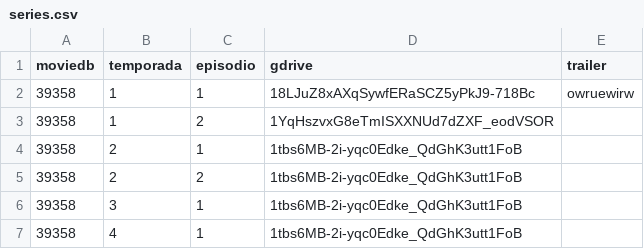
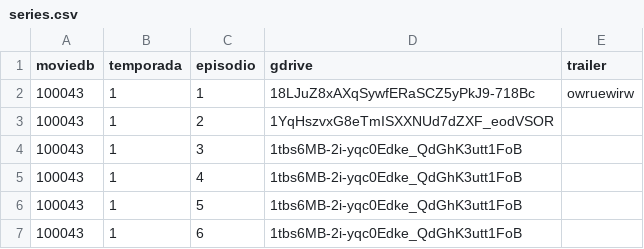
Before and after one commit to robertotrevisan/teste1, a CSV file: series.csv, drawn as a sheet.

Commit message:
Add files via upload

```diff
--- a/series.csv
+++ b/series.csv
@@ -1,7 +1,7 @@
 moviedb,temporada,episodio,gdrive,trailer
-39358,1,1,18LJuZ8xAXqSywfERaSCZ5yPkJ9-718Bc,owruewirw
-39358,1,2,1YqHszvxG8eTmISXXNUd7dZXF_eodVSOR
-39358,2,1,1tbs6MB-2i-yqc0Edke_QdGhK3utt1FoB
-39358,2,2,1tbs6MB-2i-yqc0Edke_QdGhK3utt1FoB
-39358,3,1,1tbs6MB-2i-yqc0Edke_QdGhK3utt1FoB
-39358,4,1,1tbs6MB-2i-yqc0Edke_QdGhK3utt1FoB
+100043,1,1,18LJuZ8xAXqSywfERaSCZ5yPkJ9-718Bc,owruewirw
+100043,1,2,1YqHszvxG8eTmISXXNUd7dZXF_eodVSOR
+100043,1,3,1tbs6MB-2i-yqc0Edke_QdGhK3utt1FoB
+100043,1,4,1tbs6MB-2i-yqc0Edke_QdGhK3utt1FoB
+100043,1,5,1tbs6MB-2i-yqc0Edke_QdGhK3utt1FoB
+100043,1,6,1tbs6MB-2i-yqc0Edke_QdGhK3utt1FoB
```
